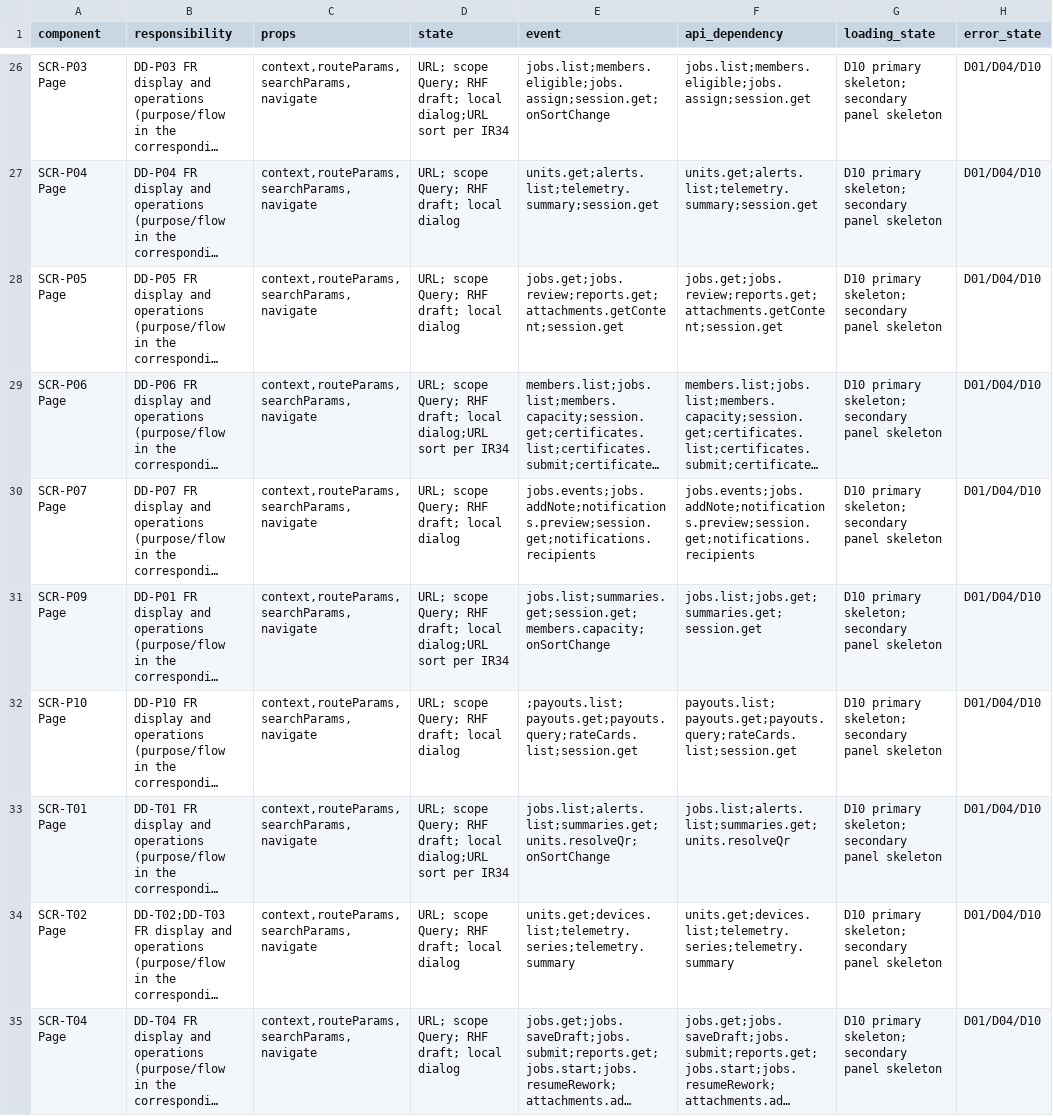
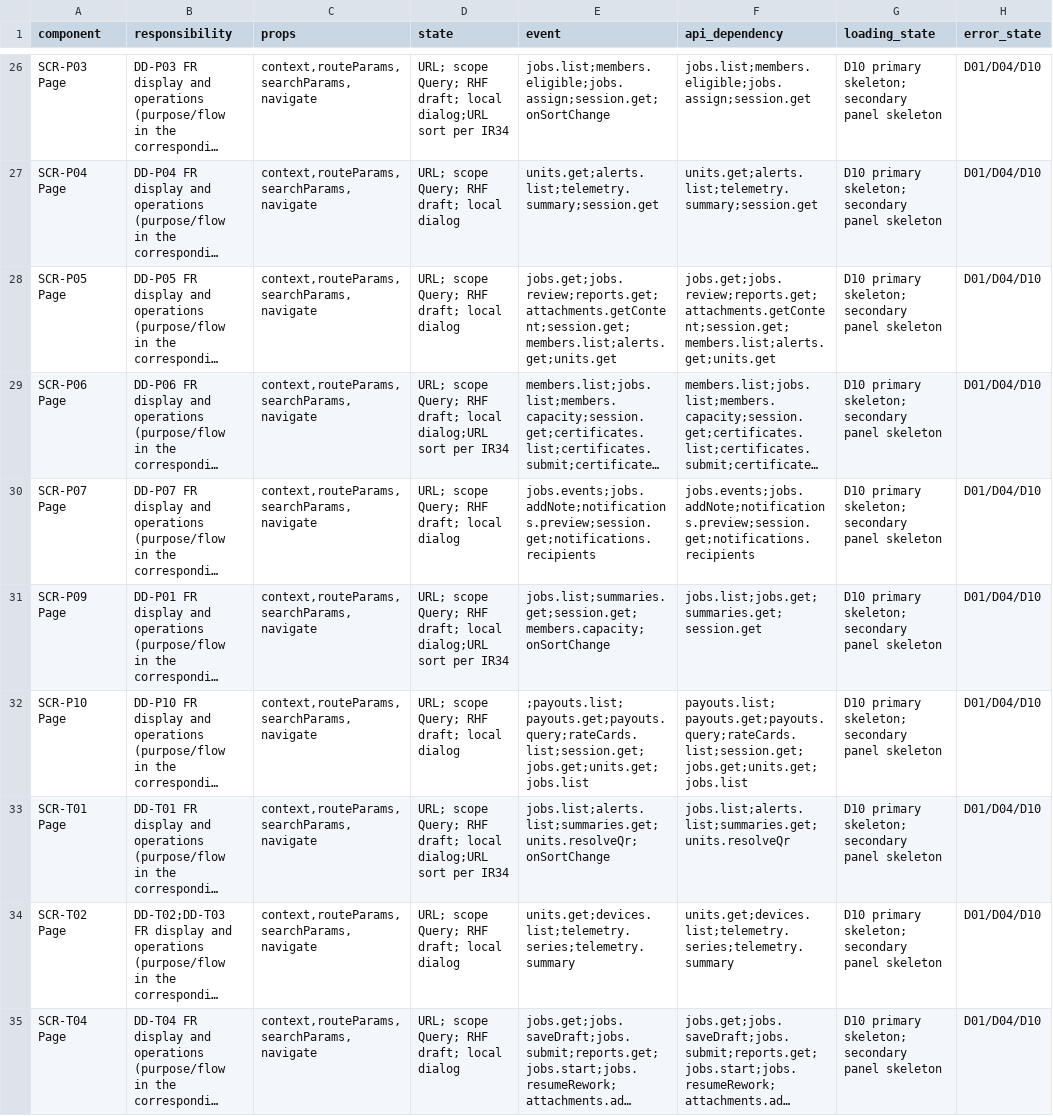
Before and after one commit to Aquarius0715/AC-Project, a CSV file: docs/03-uiux/component-contracts.csv, drawn as a sheet; only a part is shown, gaps mark what is left out; long unchanged cells end in …; the diff names each change by its address in the sheet, - before the commit and + after, or states it on an @@ line.

```diff
--- a/docs/03-uiux/component-contracts.csv
+++ b/docs/03-uiux/component-contracts.csv
-E28 (event): jobs.get;jobs.review;reports.get;attachments.getContent;session.get
+E28 (event): jobs.get;jobs.review;reports.get;attachments.getContent;session.get;members.list;alerts.get;units.get
-F28 (api_dependency): jobs.get;jobs.review;reports.get;attachments.getContent;session.get
+F28 (api_dependency): jobs.get;jobs.review;reports.get;attachments.getContent;session.get;members.list;alerts.get;units.get
-E32 (event): ;payouts.list;payouts.get;payouts.query;rateCards.list;session.get
+E32 (event): ;payouts.list;payouts.get;payouts.query;rateCards.list;session.get;jobs.get;units.get;jobs.list
-F32 (api_dependency): payouts.list;payouts.get;payouts.query;rateCards.list;session.get
+F32 (api_dependency): payouts.list;payouts.get;payouts.query;rateCards.list;session.get;jobs.get;units.get;jobs.list
```
Also changed, not shown: docs/02-design/operation-catalog.csv, docs/03-uiux/screen-catalog.csv, 24 other files.
